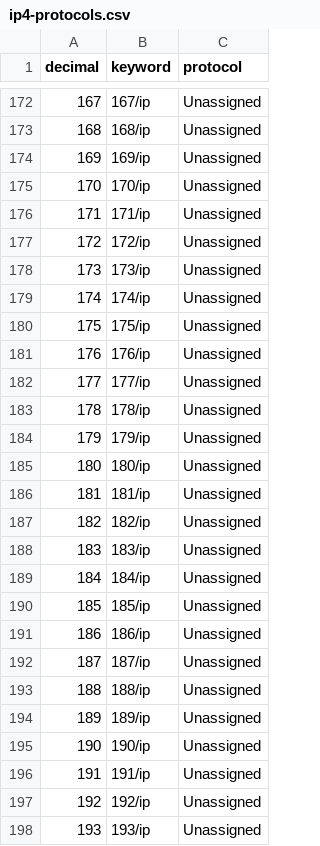
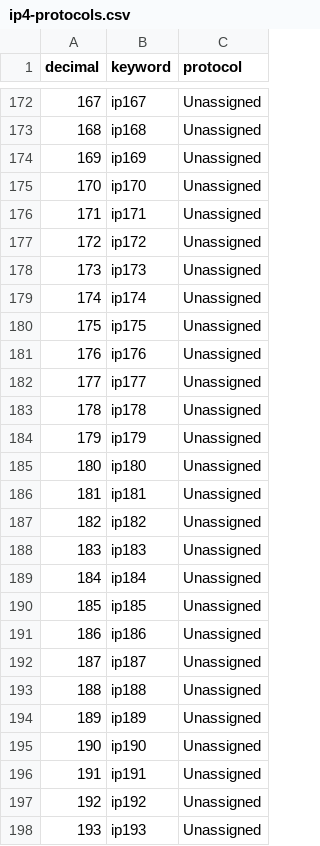
Before and after one commit to hertogp/jabs, a CSV file: dta/ip4-protocols.csv, drawn as a sheet; only a part is shown, gaps mark what is left out; the diff covers the shown part only.

```diff
--- a/dta/ip4-protocols.csv
+++ b/dta/ip4-protocols.csv
@@ -172,27 +172,27 @@ decimal,keyword,protocol
-167,167/ip,Unassigned
-168,168/ip,Unassigned
-169,169/ip,Unassigned
-170,170/ip,Unassigned
-171,171/ip,Unassigned
-172,172/ip,Unassigned
-173,173/ip,Unassigned
-174,174/ip,Unassigned
-175,175/ip,Unassigned
-176,176/ip,Unassigned
-177,177/ip,Unassigned
-178,178/ip,Unassigned
-179,179/ip,Unassigned
-180,180/ip,Unassigned
-181,181/ip,Unassigned
-182,182/ip,Unassigned
-183,183/ip,Unassigned
-184,184/ip,Unassigned
-185,185/ip,Unassigned
-186,186/ip,Unassigned
-187,187/ip,Unassigned
-188,188/ip,Unassigned
-189,189/ip,Unassigned
-190,190/ip,Unassigned
-191,191/ip,Unassigned
-192,192/ip,Unassigned
-193,193/ip,Unassigned
+167,ip167,Unassigned
+168,ip168,Unassigned
+169,ip169,Unassigned
+170,ip170,Unassigned
+171,ip171,Unassigned
+172,ip172,Unassigned
+173,ip173,Unassigned
+174,ip174,Unassigned
+175,ip175,Unassigned
+176,ip176,Unassigned
+177,ip177,Unassigned
+178,ip178,Unassigned
+179,ip179,Unassigned
+180,ip180,Unassigned
+181,ip181,Unassigned
+182,ip182,Unassigned
+183,ip183,Unassigned
+184,ip184,Unassigned
+185,ip185,Unassigned
+186,ip186,Unassigned
+187,ip187,Unassigned
+188,ip188,Unassigned
+189,ip189,Unassigned
+190,ip190,Unassigned
+191,ip191,Unassigned
+192,ip192,Unassigned
+193,ip193,Unassigned
```
Also changed, not shown: 90 edited cells elsewhere in this file, 7 other files.
